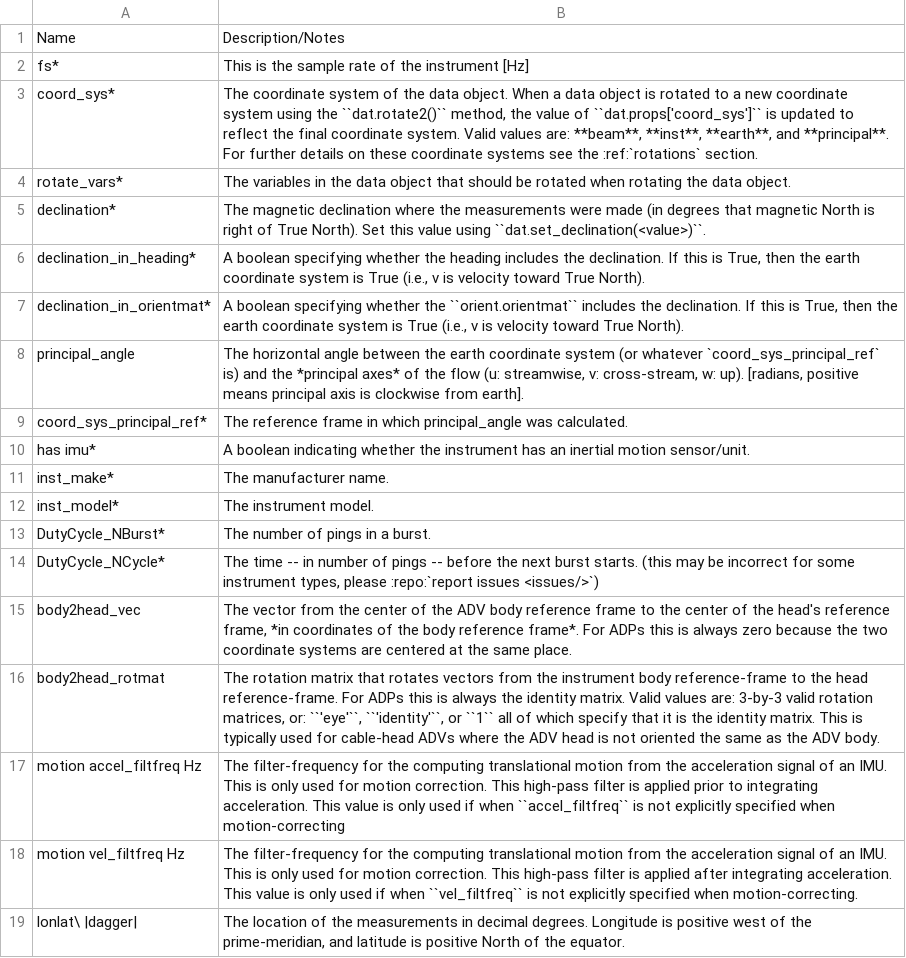
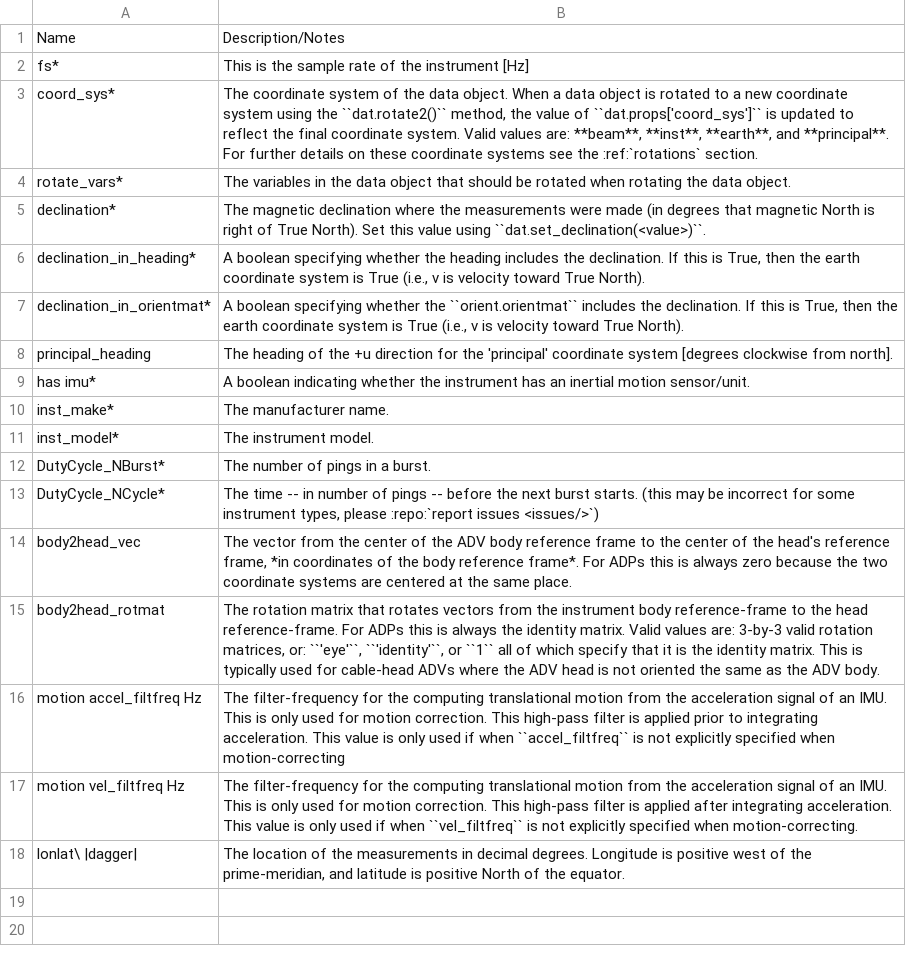
Before and after one commit to lkilcher/dolfyn, a CSV file: doc-src/source/props_info.csv, drawn as a sheet.

Commit message:
Change to `calc_principal_heading` function.
+ remove `orientation_down` data from vector data files.

```diff
--- a/doc-src/source/props_info.csv
+++ b/doc-src/source/props_info.csv
@@ -7,4 +7,3 @@ declination_in_heading*,"A boolean specifying whether the heading includes the d
 declination_in_orientmat*,"A boolean specifying whether the ``orient.orientmat`` includes the declination. If this is True, then the earth coordinate system is True (i.e., v is velocity toward True North)."
-principal_angle,"The horizontal angle between the earth coordinate system (or whatever `coord_sys_principal_ref` is) and the *principal axes* of the flow (u: streamwise, v: cross-stream, w: up). [radians, positive means principal axis is clockwise from earth]."
-coord_sys_principal_ref*, "The reference frame in which principal_angle was calculated."
+principal_heading,"The heading of the +u direction for the 'principal' coordinate system [degrees clockwise from north]."
 has imu*, A boolean indicating whether the instrument has an inertial motion sensor/unit.
```
Also changed, not shown: 31 other files.
